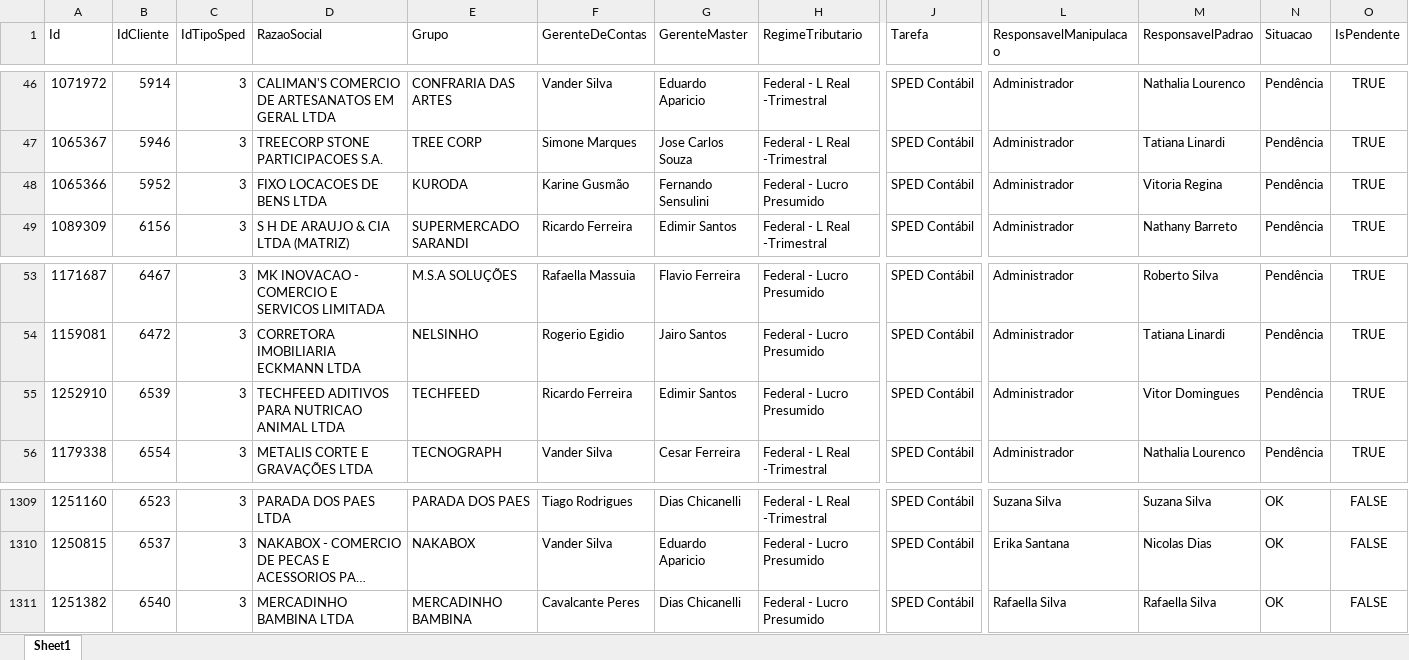
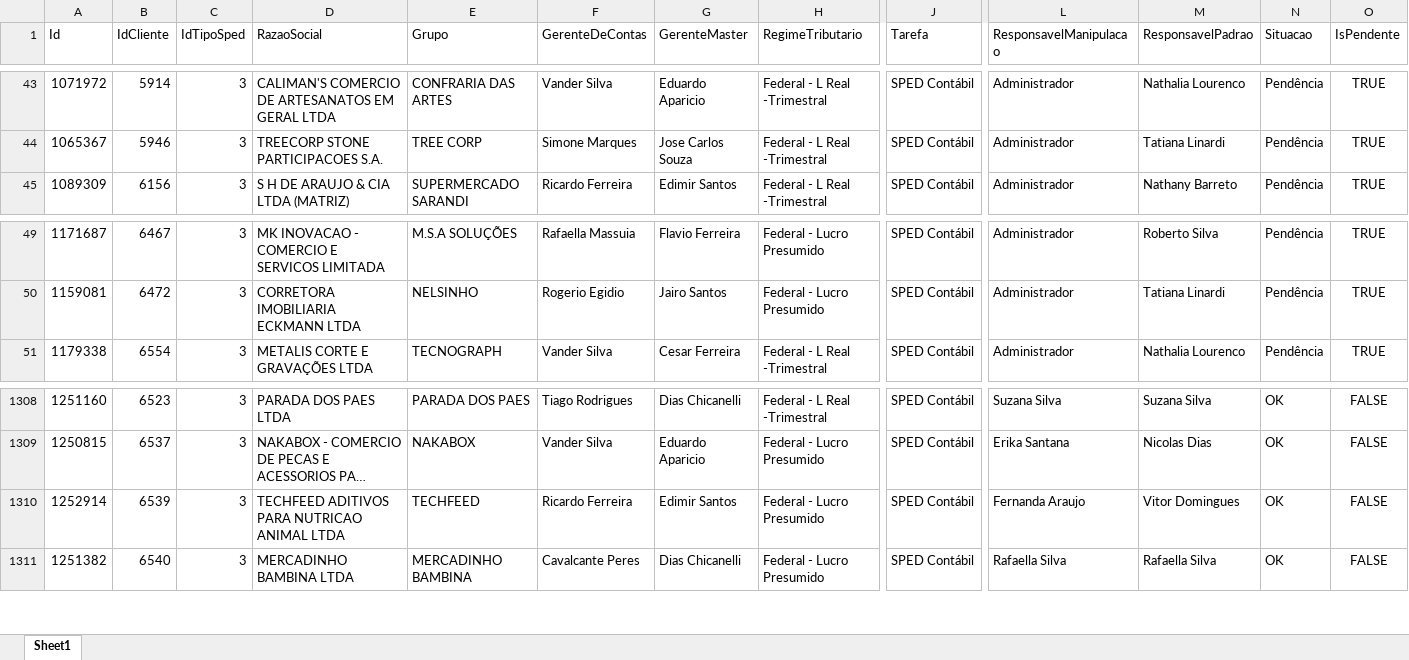
Before and after one commit to Controladoria-MG/Controle-de-SPED, an Excel workbook: data/base_formatada/Base.xlsx, sheet Sheet1, drawn as a sheet; only a part is shown, gaps mark what is left out; long unchanged cells end in …; values as stored, in another font and other column widths than the file's, no borders; table styles not drawn; removed rows and columns are numbered as before the commit, all else as after; rows hold the shown columns only; the diff covers the shown part only; the diff names each change by its address in the sheet, - before the commit and + after, or states it on an @@ line.

```diff
--- a/data/base_formatada/Base.xlsx (sheet Sheet1)
+++ b/data/base_formatada/Base.xlsx (sheet Sheet1)
-row 48: 1065366 | 5952 | 3 | FIXO LOCACOES DE BENS LTDA | KURODA | Karine Gusmão | Fernando Sensulini | Federal - Lucro Presumido | SPED Contábil | Administrador | Vitoria Regina | Pendência | TRUE
-row 55: 1252910 | 6539 | 3 | TECHFEED ADITIVOS PARA NUTRICAO ANIMAL LTDA | TECHFEED | Ricardo Ferreira | Edimir Santos | Federal - Lucro Presumido | SPED Contábil | Administrador | Vitor Domingues | Pendência | TRUE
+row 1310: 1252914 | 6539 | 3 | TECHFEED ADITIVOS PARA NUTRICAO ANIMAL LTDA | TECHFEED | Ricardo Ferreira | Edimir Santos | Federal - Lucro Presumido | SPED Contábil | Fernanda Araujo | Vitor Domingues | OK | FALSE
```
Also changed, not shown: 4 added rows and 3 removed rows elsewhere in this sheet, 1 other file.
